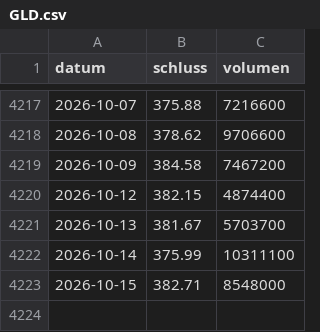
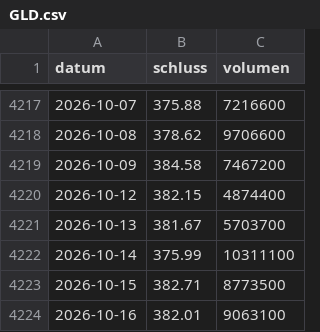
Before and after one commit to raphwienigk-lgtm/anlage-daten, a CSV file: daten/ersatz/palladium/kurse/GLD.csv, drawn as a sheet; only a part is shown, gaps mark what is left out.

```diff
--- a/daten/ersatz/palladium/kurse/GLD.csv
+++ b/daten/ersatz/palladium/kurse/GLD.csv
@@ -4222,2 +4222,3 @@ datum,schluss,volumen
 2026-10-14,375.99,10311100
-2026-10-15,382.71,8548000
+2026-10-15,382.71,8773500
+2026-10-16,382.01,9063100
```
Also changed, not shown: daten/ersatz/haselnuss/kurse/SHV_AX.csv, daten/ersatz/haselnuss/kurse/_AXJO.csv, 13 other files.
